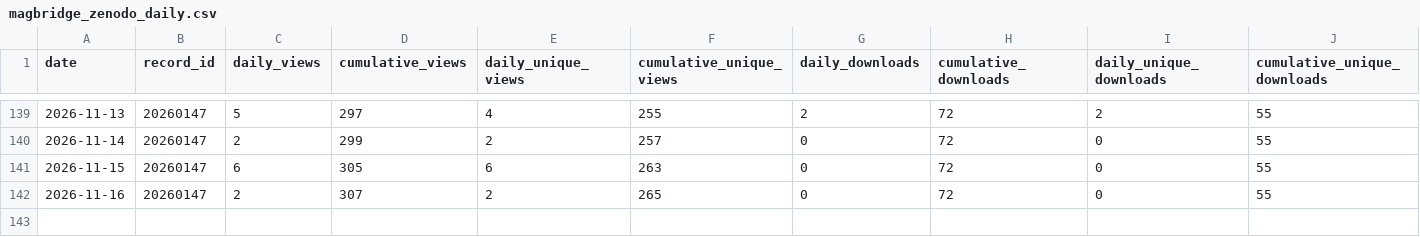
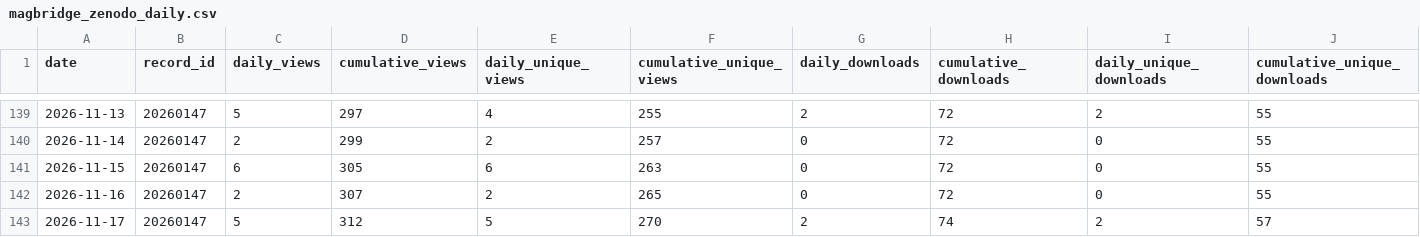
Before and after one commit to SakthiGs/MagBridge-Metrics, a CSV file: data/magbridge_zenodo_daily.csv, drawn as a sheet; only a part is shown, gaps mark what is left out; rows hold the shown columns only; the diff names each change by its address in the sheet, - before the commit and + after, or states it on an @@ line.

```diff
--- a/data/magbridge_zenodo_daily.csv
+++ b/data/magbridge_zenodo_daily.csv
+row 143: 2026-11-17 | 20260147 | 5 | 312 | 5 | 270 | 2 | 74 | 2 | 57
```
Also changed, not shown: data/magbridge_zenodo_snapshots.csv.
